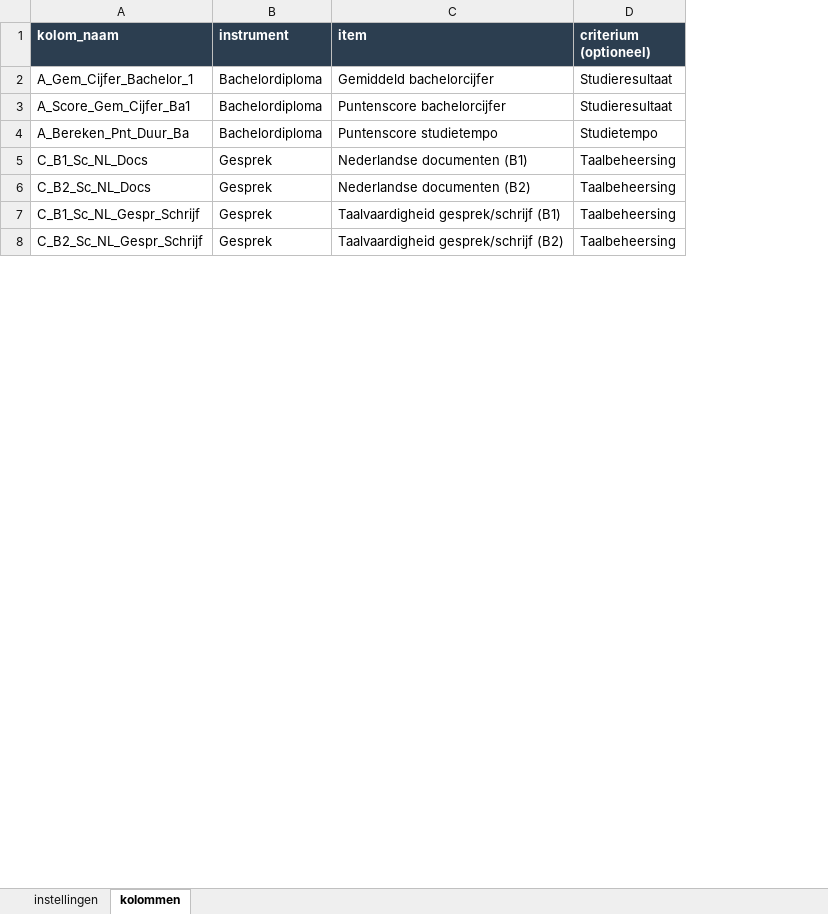
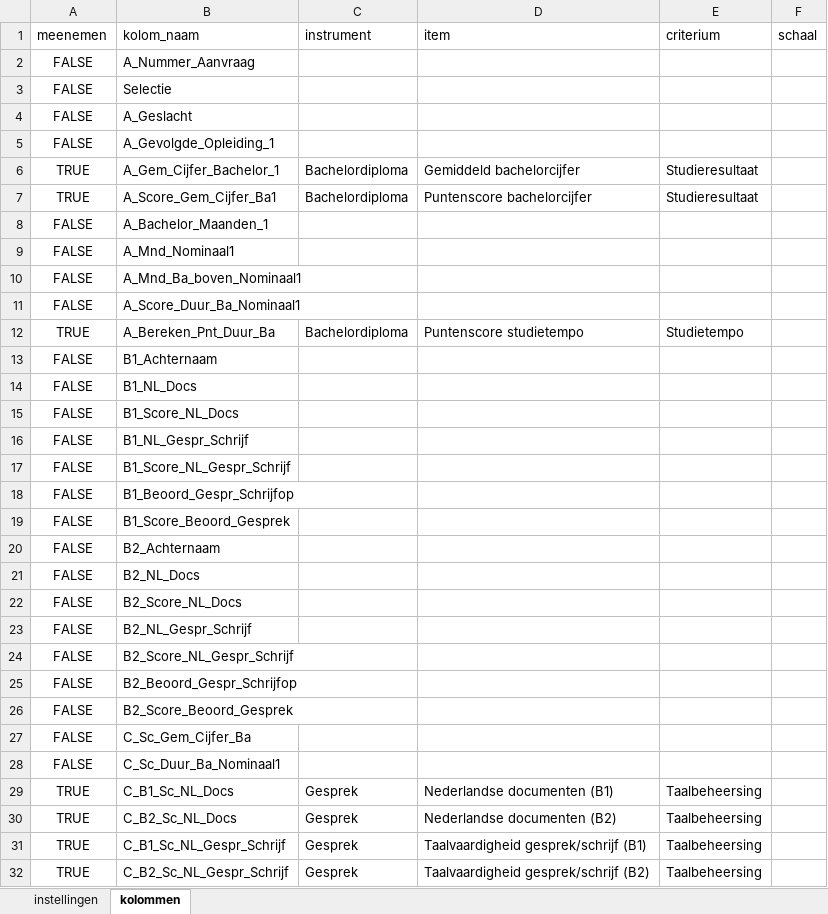
Before and after one commit to cedanl/selectie-evaluatietool, an Excel workbook: data/demo/demo_leiden_2026/config.xlsx, sheet kolommen, drawn as a sheet; only a part is shown; values as stored, in another font and other column widths than the file's, no borders; addresses are those after the commit; the diff covers the shown part only; the diff names each change by its address in the sheet, - before the commit and + after, or states it on an @@ line.

```diff
--- a/data/demo/demo_leiden_2026/config.xlsx (sheet kolommen)
+++ b/data/demo/demo_leiden_2026/config.xlsx (sheet kolommen)
+column A (meenemen), rows 6-7: TRUE | TRUE; row 12: TRUE; rows 29-32: all TRUE
+column F (schaal), empty
@@ B1:E1 fill: #2C3E50 → none, bold: on → off, text colour: #FFFFFF → black @@
-E1: criterium (optioneel)
+E1: criterium
+row 2: FALSE | A_Nummer_Aanvraag
+row 3: FALSE | Selectie
+row 4: FALSE | A_Geslacht
+row 5: FALSE | A_Gevolgde_Opleiding_1
+row 8: FALSE | A_Bachelor_Maanden_1
+row 9: FALSE | A_Mnd_Nominaal1
+row 10: FALSE | A_Mnd_Ba_boven_Nominaal1
+row 11: FALSE | A_Score_Duur_Ba_Nominaal1
+row 13: FALSE | B1_Achternaam
+row 14: FALSE | B1_NL_Docs
+row 15: FALSE | B1_Score_NL_Docs
+row 16: FALSE | B1_NL_Gespr_Schrijf
+row 17: FALSE | B1_Score_NL_Gespr_Schrijf
+row 18: FALSE | B1_Beoord_Gespr_Schrijfop
+row 19: FALSE | B1_Score_Beoord_Gesprek
+row 20: FALSE | B2_Achternaam
+row 21: FALSE | B2_NL_Docs
+row 22: FALSE | B2_Score_NL_Docs
+row 23: FALSE | B2_NL_Gespr_Schrijf
+row 24: FALSE | B2_Score_NL_Gespr_Schrijf
+row 25: FALSE | B2_Beoord_Gespr_Schrijfop
+row 26: FALSE | B2_Score_Beoord_Gesprek
+row 27: FALSE | C_Sc_Gem_Cijfer_Ba
+row 28: FALSE | C_Sc_Duur_Ba_Nominaal1
```
Also changed, not shown: 4 added rows elsewhere in this sheet, sheet instellingen, data/demo/demo_radboud_2026/config.xlsx.
